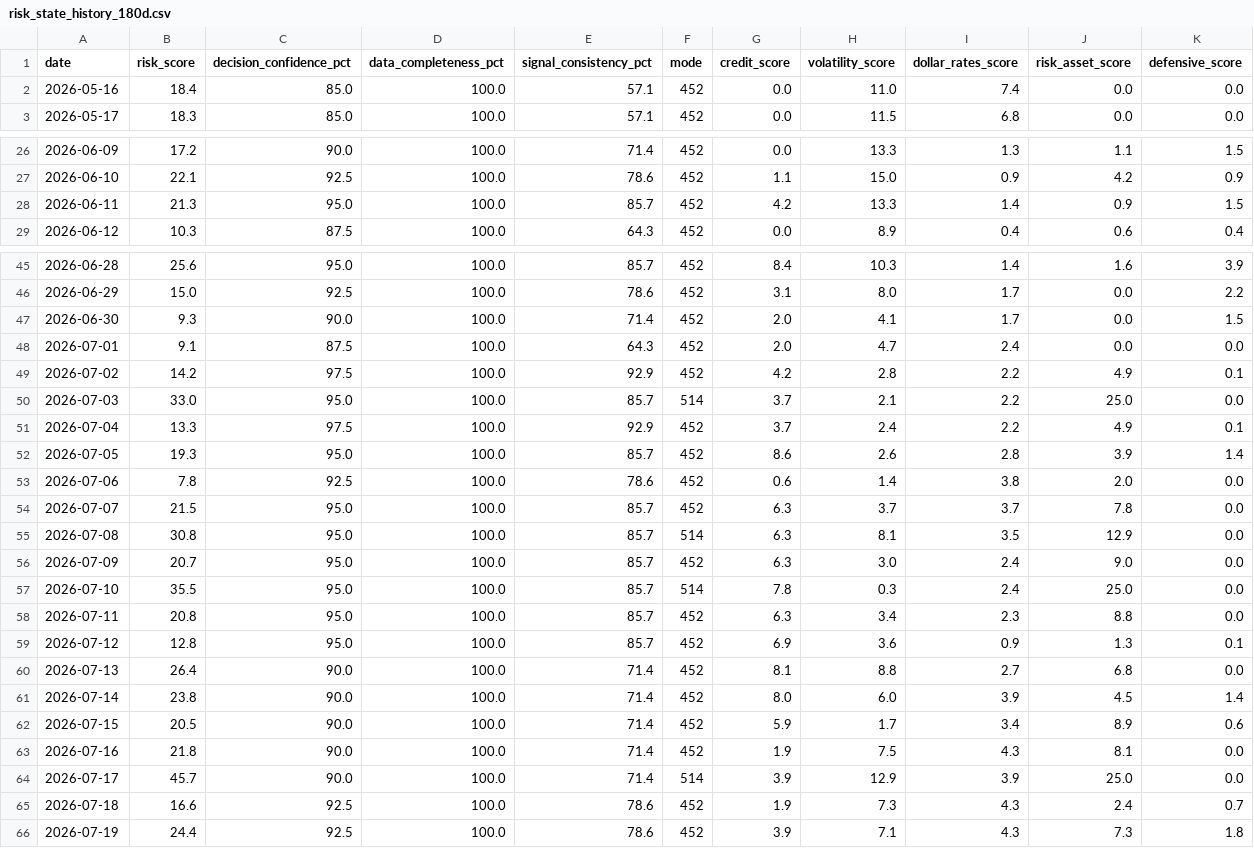
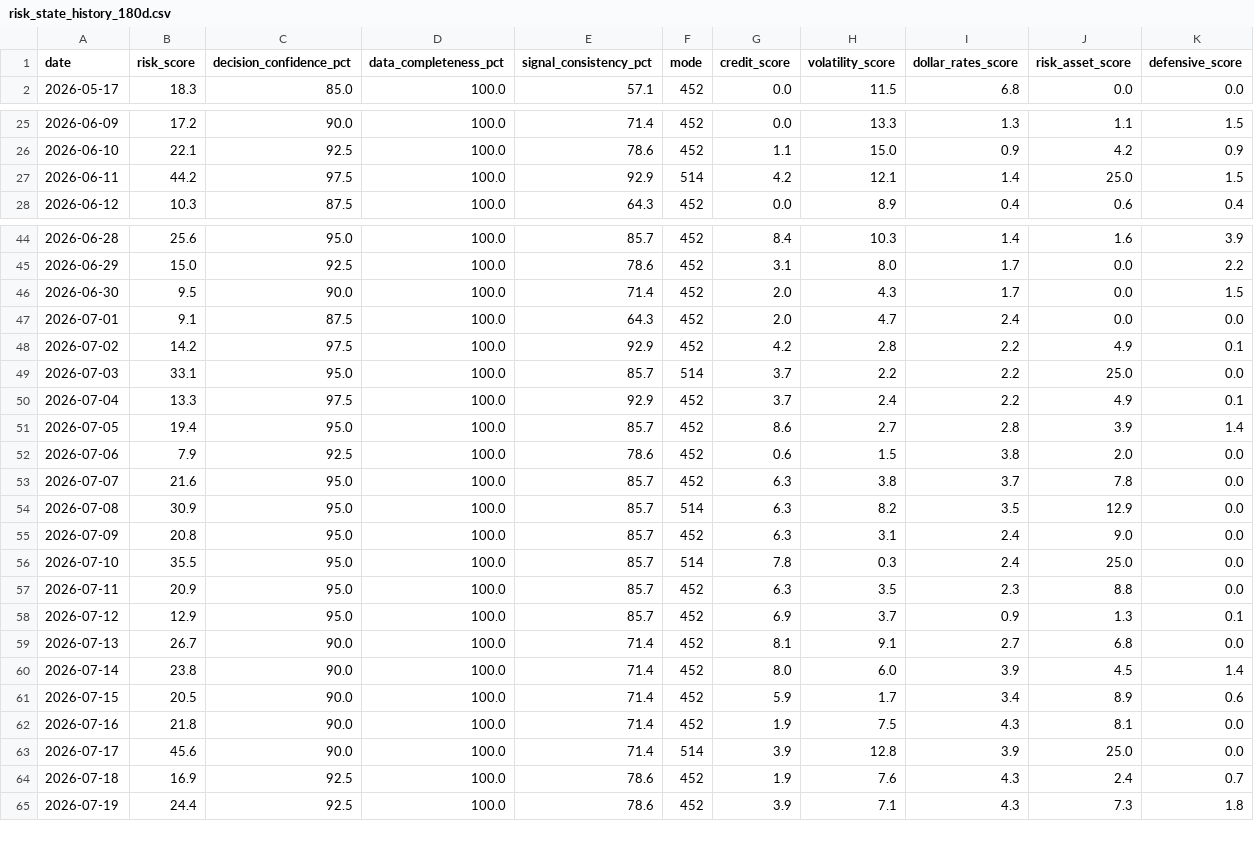
Before and after one commit to stutjeff/pios-capital-flow-engine, a CSV file: data/risk_state_history_180d.csv, drawn as a sheet; only a part is shown, gaps mark what is left out; the diff covers the shown part only.

```diff
--- a/data/risk_state_history_180d.csv
+++ b/data/risk_state_history_180d.csv
@@ -1,3 +1,2 @@
 date,risk_score,decision_confidence_pct,data_completeness_pct,signal_consistency_pct,mode,credit_score,volatility_score,dollar_rates_score,risk_asset_score,defensive_score
-2026-05-16,18.4,85.0,100.0,57.1,452,0.0,11.0,7.4,0.0,0.0
 2026-05-17,18.3,85.0,100.0,57.1,452,0.0,11.5,6.8,0.0,0.0
@@ -27,3 +26,3 @@ date,risk_score,decision_confidence_pct,data_completeness_pct,signal_consistency
 2026-06-10,22.1,92.5,100.0,78.6,452,1.1,15.0,0.9,4.2,0.9
-2026-06-11,21.3,95.0,100.0,85.7,452,4.2,13.3,1.4,0.9,1.5
+2026-06-11,44.2,97.5,100.0,92.9,514,4.2,12.1,1.4,25.0,1.5
 2026-06-12,10.3,87.5,100.0,64.3,452,0.0,8.9,0.4,0.6,0.4
@@ -46,16 +45,16 @@ date,risk_score,decision_confidence_pct,data_completeness_pct,signal_consistency
 2026-06-29,15.0,92.5,100.0,78.6,452,3.1,8.0,1.7,0.0,2.2
-2026-06-30,9.3,90.0,100.0,71.4,452,2.0,4.1,1.7,0.0,1.5
+2026-06-30,9.5,90.0,100.0,71.4,452,2.0,4.3,1.7,0.0,1.5
 2026-07-01,9.1,87.5,100.0,64.3,452,2.0,4.7,2.4,0.0,0.0
 2026-07-02,14.2,97.5,100.0,92.9,452,4.2,2.8,2.2,4.9,0.1
-2026-07-03,33.0,95.0,100.0,85.7,514,3.7,2.1,2.2,25.0,0.0
+2026-07-03,33.1,95.0,100.0,85.7,514,3.7,2.2,2.2,25.0,0.0
 2026-07-04,13.3,97.5,100.0,92.9,452,3.7,2.4,2.2,4.9,0.1
-2026-07-05,19.3,95.0,100.0,85.7,452,8.6,2.6,2.8,3.9,1.4
-2026-07-06,7.8,92.5,100.0,78.6,452,0.6,1.4,3.8,2.0,0.0
-2026-07-07,21.5,95.0,100.0,85.7,452,6.3,3.7,3.7,7.8,0.0
-2026-07-08,30.8,95.0,100.0,85.7,514,6.3,8.1,3.5,12.9,0.0
-2026-07-09,20.7,95.0,100.0,85.7,452,6.3,3.0,2.4,9.0,0.0
+2026-07-05,19.4,95.0,100.0,85.7,452,8.6,2.7,2.8,3.9,1.4
+2026-07-06,7.9,92.5,100.0,78.6,452,0.6,1.5,3.8,2.0,0.0
+2026-07-07,21.6,95.0,100.0,85.7,452,6.3,3.8,3.7,7.8,0.0
+2026-07-08,30.9,95.0,100.0,85.7,514,6.3,8.2,3.5,12.9,0.0
+2026-07-09,20.8,95.0,100.0,85.7,452,6.3,3.1,2.4,9.0,0.0
 2026-07-10,35.5,95.0,100.0,85.7,514,7.8,0.3,2.4,25.0,0.0
-2026-07-11,20.8,95.0,100.0,85.7,452,6.3,3.4,2.3,8.8,0.0
-2026-07-12,12.8,95.0,100.0,85.7,452,6.9,3.6,0.9,1.3,0.1
-2026-07-13,26.4,90.0,100.0,71.4,452,8.1,8.8,2.7,6.8,0.0
+2026-07-11,20.9,95.0,100.0,85.7,452,6.3,3.5,2.3,8.8,0.0
+2026-07-12,12.9,95.0,100.0,85.7,452,6.9,3.7,0.9,1.3,0.1
+2026-07-13,26.7,90.0,100.0,71.4,452,8.1,9.1,2.7,6.8,0.0
 2026-07-14,23.8,90.0,100.0,71.4,452,8.0,6.0,3.9,4.5,1.4
@@ -63,4 +62,4 @@ date,risk_score,decision_confidence_pct,data_completeness_pct,signal_consistency
 2026-07-16,21.8,90.0,100.0,71.4,452,1.9,7.5,4.3,8.1,0.0
-2026-07-17,45.7,90.0,100.0,71.4,514,3.9,12.9,3.9,25.0,0.0
-2026-07-18,16.6,92.5,100.0,78.6,452,1.9,7.3,4.3,2.4,0.7
+2026-07-17,45.6,90.0,100.0,71.4,514,3.9,12.8,3.9,25.0,0.0
+2026-07-18,16.9,92.5,100.0,78.6,452,1.9,7.6,4.3,2.4,0.7
 2026-07-19,24.4,92.5,100.0,78.6,452,3.9,7.1,4.3,7.3,1.8
```
Also changed, not shown: 1 added row and 61 edited cells elsewhere in this file, data/capital_flow_timeseries_180d.csv, data/factor_analysis.csv, 3 other files.
